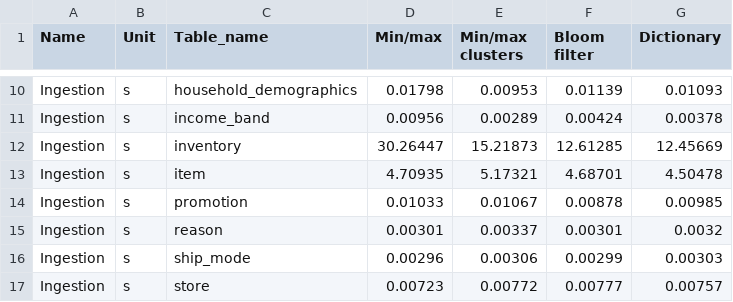
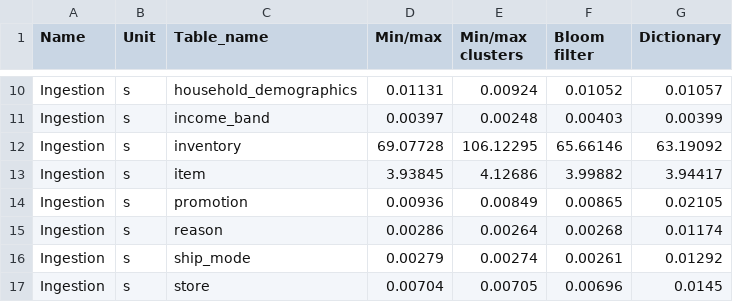
Before and after one commit to Burdmann/duckdb, a CSV file: xperiments_results/tpcds/processed/ingestion.csv, drawn as a sheet; only a part is shown, gaps mark what is left out; the diff covers the shown part only; the diff names each change by its address in the sheet, - before the commit and + after, or states it on an @@ line.

```diff
--- a/xperiments_results/tpcds/processed/ingestion.csv
+++ b/xperiments_results/tpcds/processed/ingestion.csv
-D10 (Min/max): 0.01798
+D10 (Min/max): 0.01131
-E10 (Min/max clusters): 0.00953
+E10 (Min/max clusters): 0.00924
-F10 (Bloom filter): 0.01139
+F10 (Bloom filter): 0.01052
-G10 (Dictionary): 0.01093
+G10 (Dictionary): 0.01057
-D11 (Min/max): 0.00956
+D11 (Min/max): 0.00397
-E11 (Min/max clusters): 0.00289
+E11 (Min/max clusters): 0.00248
-F11 (Bloom filter): 0.00424
+F11 (Bloom filter): 0.00403
-G11 (Dictionary): 0.00378
+G11 (Dictionary): 0.00399
-D12 (Min/max): 30.26447
+D12 (Min/max): 69.07728
-E12 (Min/max clusters): 15.21873
+E12 (Min/max clusters): 106.12295
-F12 (Bloom filter): 12.61285
+F12 (Bloom filter): 65.66146
-G12 (Dictionary): 12.45669
+G12 (Dictionary): 63.19092
-D13 (Min/max): 4.70935
+D13 (Min/max): 3.93845
-E13 (Min/max clusters): 5.17321
+E13 (Min/max clusters): 4.12686
-F13 (Bloom filter): 4.68701
+F13 (Bloom filter): 3.99882
-G13 (Dictionary): 4.50478
+G13 (Dictionary): 3.94417
-D14 (Min/max): 0.01033
+D14 (Min/max): 0.00936
-E14 (Min/max clusters): 0.01067
+E14 (Min/max clusters): 0.00849
-F14 (Bloom filter): 0.00878
+F14 (Bloom filter): 0.00865
-G14 (Dictionary): 0.00985
+G14 (Dictionary): 0.02105
-D15 (Min/max): 0.00301
+D15 (Min/max): 0.00286
-E15 (Min/max clusters): 0.00337
+E15 (Min/max clusters): 0.00264
-F15 (Bloom filter): 0.00301
+F15 (Bloom filter): 0.00268
-G15 (Dictionary): 0.0032
+G15 (Dictionary): 0.01174
-D16 (Min/max): 0.00296
+D16 (Min/max): 0.00279
-E16 (Min/max clusters): 0.00306
+E16 (Min/max clusters): 0.00274
-F16 (Bloom filter): 0.00299
+F16 (Bloom filter): 0.00261
-G16 (Dictionary): 0.00303
+G16 (Dictionary): 0.01292
-D17 (Min/max): 0.00723
+D17 (Min/max): 0.00704
-E17 (Min/max clusters): 0.00772
+E17 (Min/max clusters): 0.00705
-F17 (Bloom filter): 0.00777
+F17 (Bloom filter): 0.00696
-G17 (Dictionary): 0.00757
+G17 (Dictionary): 0.0145
```
Also changed, not shown: 64 edited cells elsewhere in this file, xperiments_results/clickbench/processed/pruning.csv, xperiments_results/tpcds/processed/pruning.csv, 12 other files.
